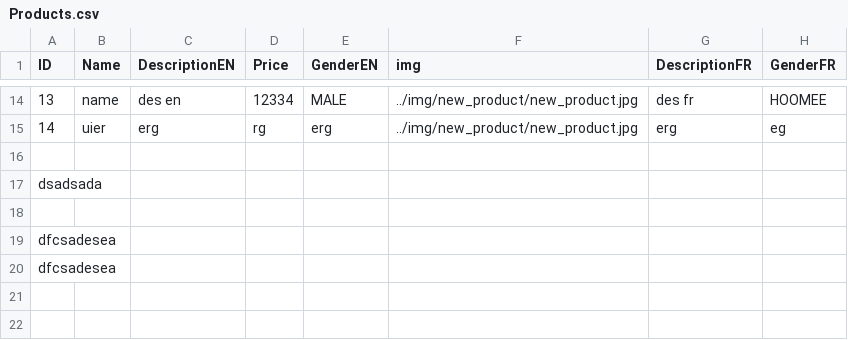
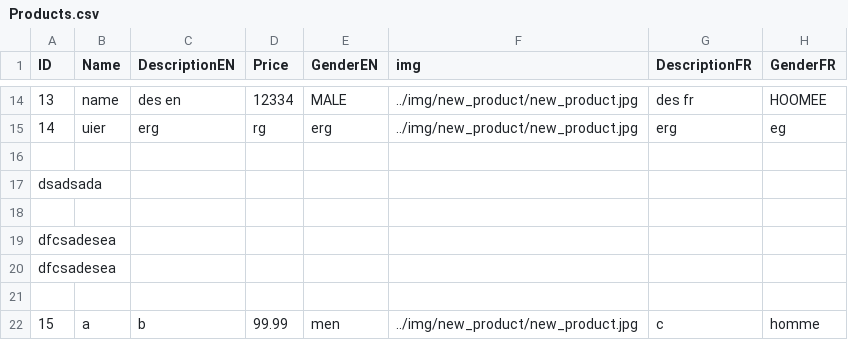
Before and after one commit to Aboloooo/09.10.24, a CSV file: DataBases/Products.csv, drawn as a sheet; only a part is shown, gaps mark what is left out; the diff names each change by its address in the sheet, - before the commit and + after, or states it on an @@ line.

```diff
--- a/DataBases/Products.csv
+++ b/DataBases/Products.csv
+row 21: (empty)
+row 22: 15 | a | b | 99.99 | men | ../img/new_product/new_product.jpg | c | homme
```
Also changed, not shown: DataBases/FinlizedOrders.csv, 4 other files.
